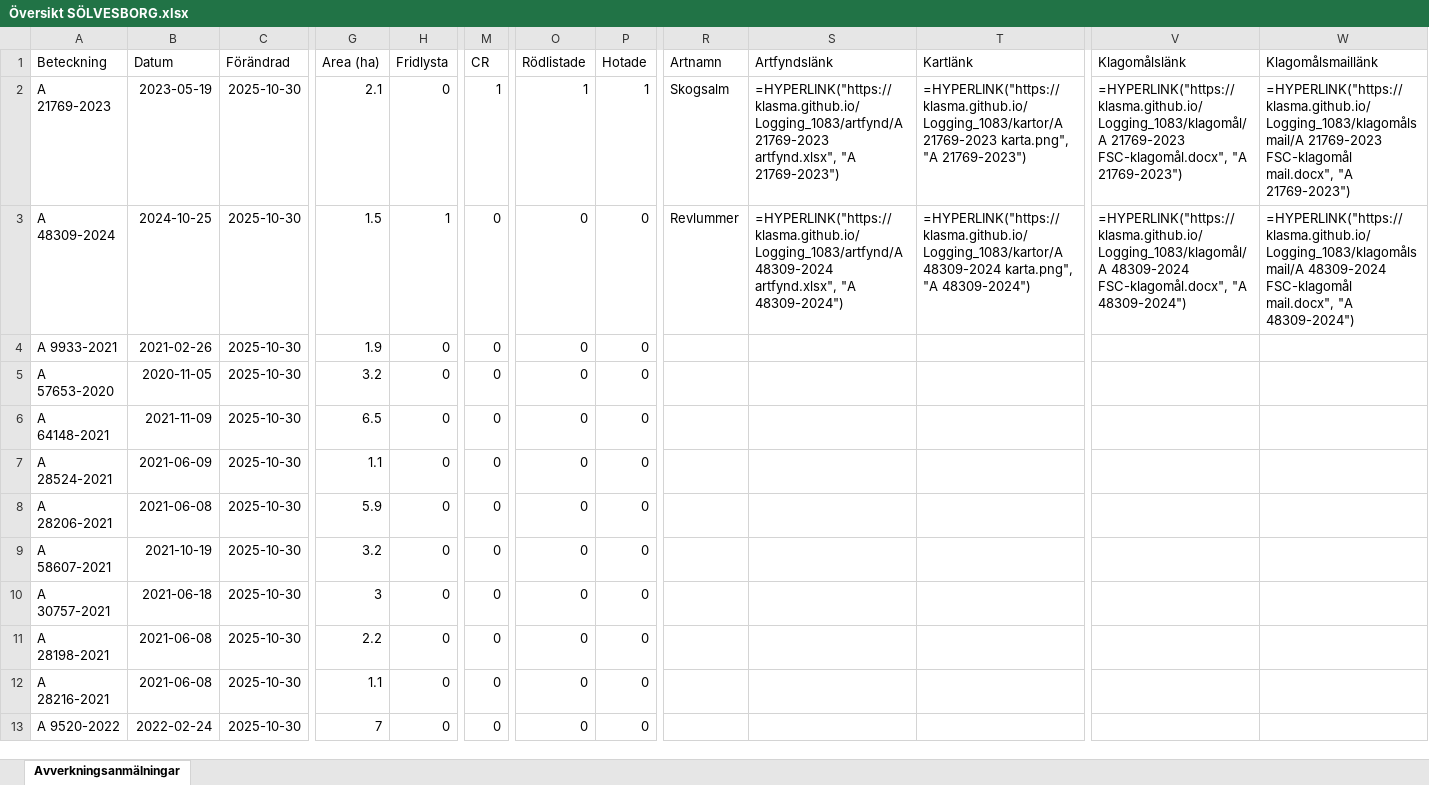
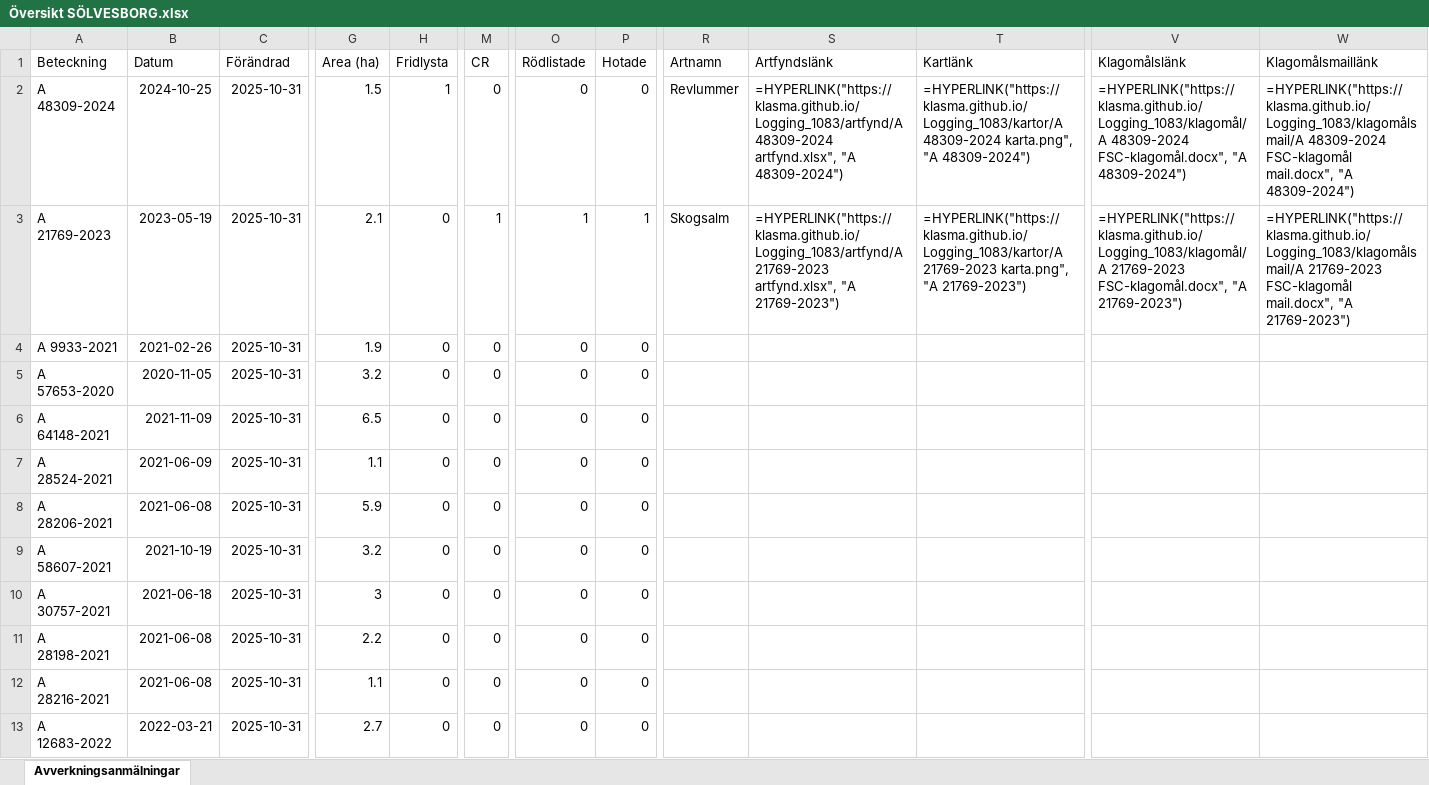
Before and after one commit to klasma/Logging_1083, an Excel workbook: Översikt SÖLVESBORG.xlsx, sheet Avverkningsanmälningar, drawn as a sheet; only a part is shown, gaps mark what is left out; values as stored, in another font and other column widths than the file's, no borders; formulas without a stored value are shown as written; the diff covers the shown part only; the diff names each change by its address in the sheet, - before the commit and + after, or states it on an @@ line.

```diff
--- a/Översikt SÖLVESBORG.xlsx (sheet Avverkningsanmälningar)
+++ b/Översikt SÖLVESBORG.xlsx (sheet Avverkningsanmälningar)
-A2 (Beteckning): A 21769-2023
+A2 (Beteckning): A 48309-2024
-B2 (Datum): 2023-05-19
+B2 (Datum): 2024-10-25
-C2:C13 (Förändrad): 2025-10-30
+C2:C13 (Förändrad): 2025-10-31
-G2 (Area (ha)): 2.1
+G2 (Area (ha)): 1.5
-H2 (Fridlysta): 0
+H2 (Fridlysta): 1
-M2 (CR): 1
+M2 (CR): 0
-O2 (Rödlistade): 1
+O2 (Rödlistade): 0
-P2 (Hotade): 1
+P2 (Hotade): 0
-R2 (Artnamn): Skogsalm
+R2 (Artnamn): Revlummer
-S2 (Artfyndslänk): =HYPERLINK("https://klasma.github.io/Logging_1083/artfynd/A 21769-2023 artfynd.xlsx", "A 21769-2023")
+S2 (Artfyndslänk): =HYPERLINK("https://klasma.github.io/Logging_1083/artfynd/A 48309-2024 artfynd.xlsx", "A 48309-2024")
-T2 (Kartlänk): =HYPERLINK("https://klasma.github.io/Logging_1083/kartor/A 21769-2023 karta.png", "A 21769-2023")
+T2 (Kartlänk): =HYPERLINK("https://klasma.github.io/Logging_1083/kartor/A 48309-2024 karta.png", "A 48309-2024")
-V2 (Klagomålslänk): =HYPERLINK("https://klasma.github.io/Logging_1083/klagomål/A 21769-2023 FSC-klagomål.docx", "A 21769-2023")
+V2 (Klagomålslänk): =HYPERLINK("https://klasma.github.io/Logging_1083/klagomål/A 48309-2024 FSC-klagomål.docx", "A 48309-2024")
-W2 (Klagomålsmaillänk): =HYPERLINK("https://klasma.github.io/Logging_1083/klagomålsmail/A 21769-2023 FSC-klagomål mail.docx", "A 21769-2023")
+W2 (Klagomålsmaillänk): =HYPERLINK("https://klasma.github.io/Logging_1083/klagomålsmail/A 48309-2024 FSC-klagomål mail.docx", "A 48309-2024")
-A3 (Beteckning): A 48309-2024
+A3 (Beteckning): A 21769-2023
-B3 (Datum): 2024-10-25
+B3 (Datum): 2023-05-19
-G3 (Area (ha)): 1.5
+G3 (Area (ha)): 2.1
-H3 (Fridlysta): 1
+H3 (Fridlysta): 0
-M3 (CR): 0
+M3 (CR): 1
-O3 (Rödlistade): 0
+O3 (Rödlistade): 1
-P3 (Hotade): 0
+P3 (Hotade): 1
-R3 (Artnamn): Revlummer
+R3 (Artnamn): Skogsalm
-S3 (Artfyndslänk): =HYPERLINK("https://klasma.github.io/Logging_1083/artfynd/A 48309-2024 artfynd.xlsx", "A 48309-2024")
+S3 (Artfyndslänk): =HYPERLINK("https://klasma.github.io/Logging_1083/artfynd/A 21769-2023 artfynd.xlsx", "A 21769-2023")
-T3 (Kartlänk): =HYPERLINK("https://klasma.github.io/Logging_1083/kartor/A 48309-2024 karta.png", "A 48309-2024")
+T3 (Kartlänk): =HYPERLINK("https://klasma.github.io/Logging_1083/kartor/A 21769-2023 karta.png", "A 21769-2023")
-V3 (Klagomålslänk): =HYPERLINK("https://klasma.github.io/Logging_1083/klagomål/A 48309-2024 FSC-klagomål.docx", "A 48309-2024")
+V3 (Klagomålslänk): =HYPERLINK("https://klasma.github.io/Logging_1083/klagomål/A 21769-2023 FSC-klagomål.docx", "A 21769-2023")
-W3 (Klagomålsmaillänk): =HYPERLINK("https://klasma.github.io/Logging_1083/klagomålsmail/A 48309-2024 FSC-klagomål mail.docx", "A 48309-2024")
+W3 (Klagomålsmaillänk): =HYPERLINK("https://klasma.github.io/Logging_1083/klagomålsmail/A 21769-2023 FSC-klagomål mail.docx", "A 21769-2023")
-A13 (Beteckning): A 9520-2022
+A13 (Beteckning): A 12683-2022
-B13 (Datum): 2022-02-24
+B13 (Datum): 2022-03-21
-G13 (Area (ha)): 7
+G13 (Area (ha)): 2.7
```
Also changed, not shown: 334 edited cells elsewhere in this sheet, artfynd/A 21769-2023 artfynd.xlsx, artfynd/A 48309-2024 artfynd.xlsx, 9 other files.
